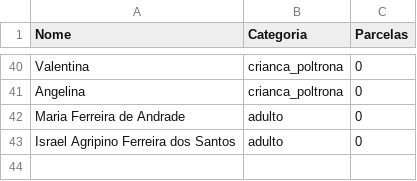
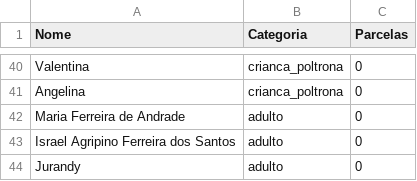
Before and after one commit to wandembergvrs/viagem2027, a CSV file: passageiros.csv, drawn as a sheet; only a part is shown, gaps mark what is left out.

Commit message:
Add Jurandy to passageiros.csv

```diff
--- a/passageiros.csv
+++ b/passageiros.csv
@@ -43 +43,2 @@ Maria Ferreira de Andrade;adulto;0
 Israel Agripino Ferreira dos Santos;adulto;0
+Jurandy;adulto;0
```
